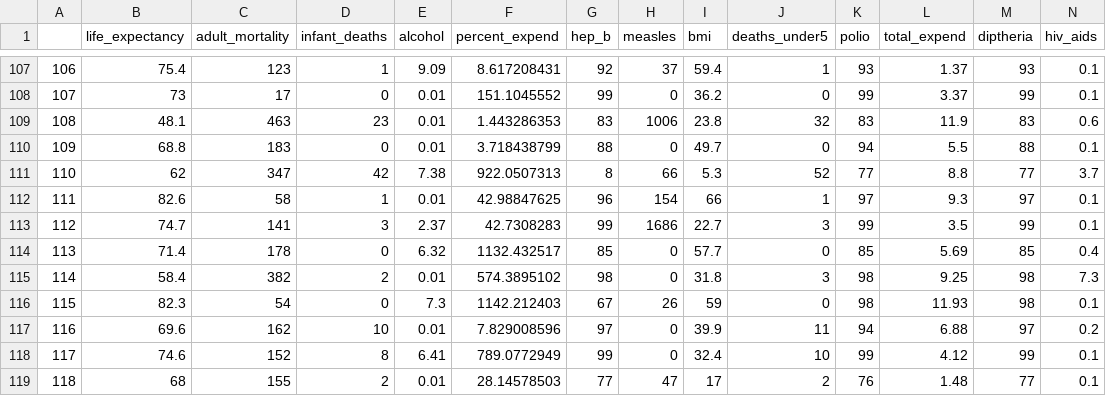
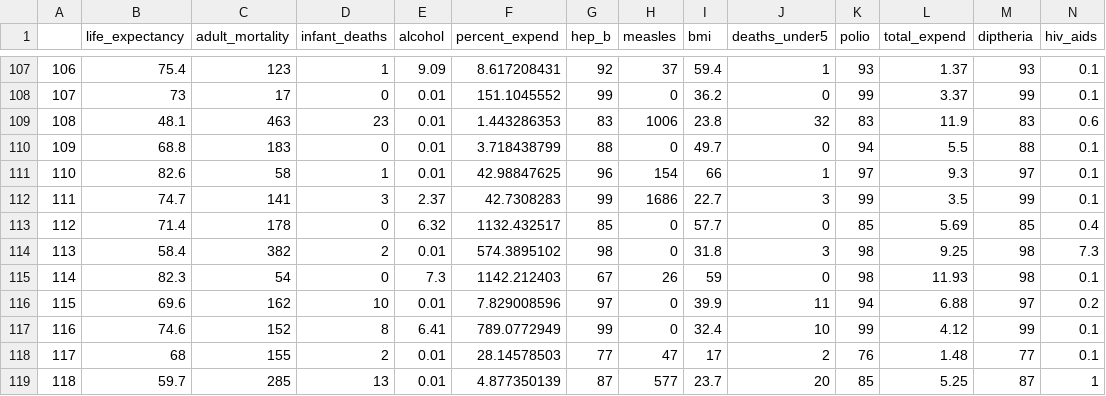
Before and after one commit to Emileaf/life_expectancy, a CSV file: data/life_expectancy_input.csv, drawn as a sheet; only a part is shown, gaps mark what is left out; the shorter side is filled out with more unchanged rows; removed rows and columns are numbered as before the commit, all else as after; rows hold the shown columns only; the diff names each change by its address in the sheet, - before the commit and + after, or states it on an @@ line.

```diff
--- a/data/life_expectancy_input.csv
+++ b/data/life_expectancy_input.csv
-row 111: 110 | 62 | 347 | 42 | 7.38 | 922.0507313 | 8 | 66 | 5.3 | 52 | 77 | 8.8 | 77 | 3.7
@@ column A renumbered from row 111 down @@
```
Also changed, not shown: 2 other files.
